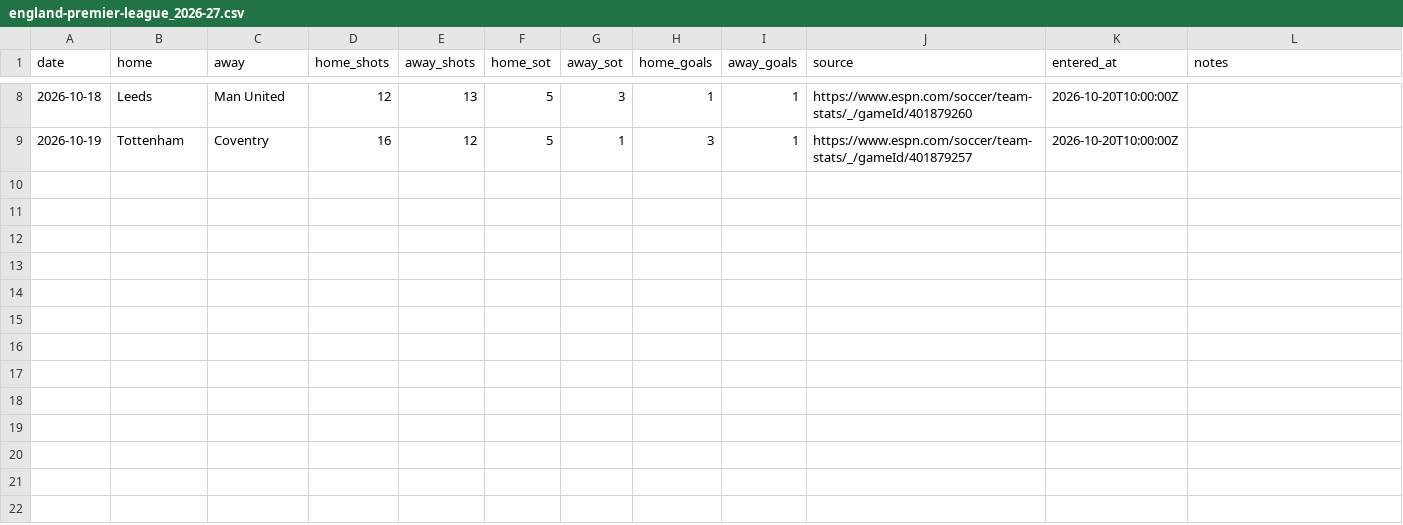
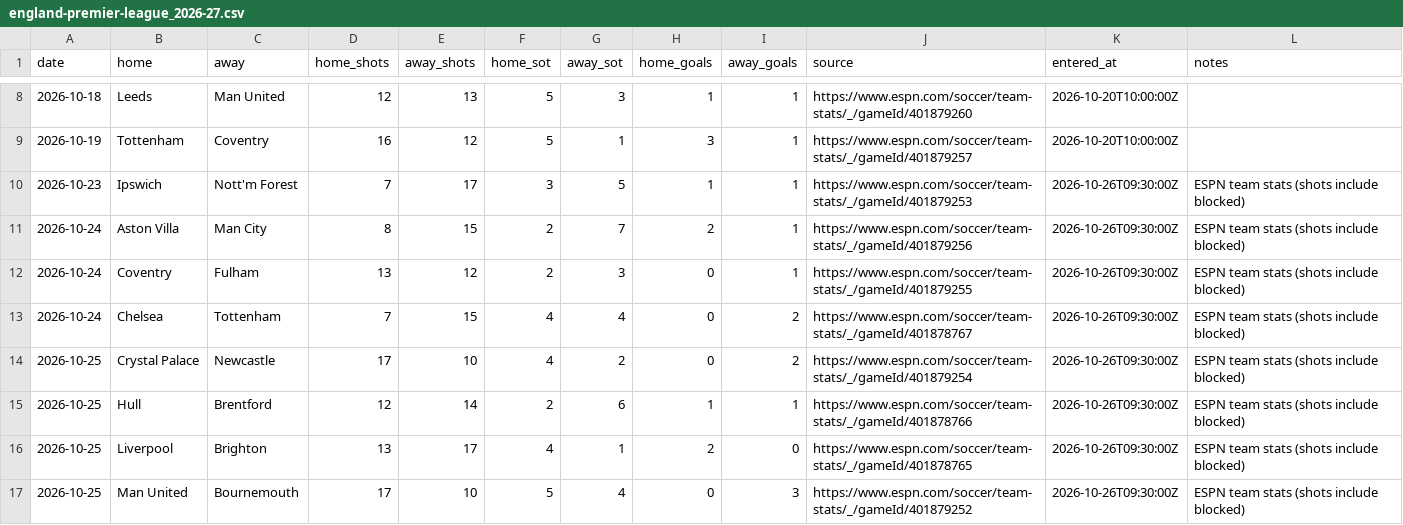
Before and after one commit to godfather68/freeshots, a CSV file: results_provisional/england-premier-league_2026-27.csv, drawn as a sheet; only a part is shown, gaps mark what is left out; the diff names each change by its address in the sheet, - before the commit and + after, or states it on an @@ line.

```diff
--- a/results_provisional/england-premier-league_2026-27.csv
+++ b/results_provisional/england-premier-league_2026-27.csv
+row 10: 2026-10-23 | Ipswich | Nott'm Forest | 7 | 17 | 3 | 5 | 1 | 1 | https://www.espn.com/soccer/team-stats/_/gameId/401879253 | 2026-10-26T09:30:00Z | ESPN team stats (shots include blocked)
+row 11: 2026-10-24 | Aston Villa | Man City | 8 | 15 | 2 | 7 | 2 | 1 | https://www.espn.com/soccer/team-stats/_/gameId/401879256 | 2026-10-26T09:30:00Z | ESPN team stats (shots include blocked)
+row 12: 2026-10-24 | Coventry | Fulham | 13 | 12 | 2 | 3 | 0 | 1 | https://www.espn.com/soccer/team-stats/_/gameId/401879255 | 2026-10-26T09:30:00Z | ESPN team stats (shots include blocked)
+row 13: 2026-10-24 | Chelsea | Tottenham | 7 | 15 | 4 | 4 | 0 | 2 | https://www.espn.com/soccer/team-stats/_/gameId/401878767 | 2026-10-26T09:30:00Z | ESPN team stats (shots include blocked)
+row 14: 2026-10-25 | Crystal Palace | Newcastle | 17 | 10 | 4 | 2 | 0 | 2 | https://www.espn.com/soccer/team-stats/_/gameId/401879254 | 2026-10-26T09:30:00Z | ESPN team stats (shots include blocked)
+row 15: 2026-10-25 | Hull | Brentford | 12 | 14 | 2 | 6 | 1 | 1 | https://www.espn.com/soccer/team-stats/_/gameId/401878766 | 2026-10-26T09:30:00Z | ESPN team stats (shots include blocked)
+row 16: 2026-10-25 | Liverpool | Brighton | 13 | 17 | 4 | 1 | 2 | 0 | https://www.espn.com/soccer/team-stats/_/gameId/401878765 | 2026-10-26T09:30:00Z | ESPN team stats (shots include blocked)
+row 17: 2026-10-25 | Man United | Bournemouth | 17 | 10 | 5 | 4 | 0 | 3 | https://www.espn.com/soccer/team-stats/_/gameId/401879252 | 2026-10-26T09:30:00Z | ESPN team stats (shots include blocked)
```
Also changed, not shown: results_manual/uefa-champions-league_2026-27.csv, results_provisional/france-ligue-1_2026-27.csv, 3 other files.
